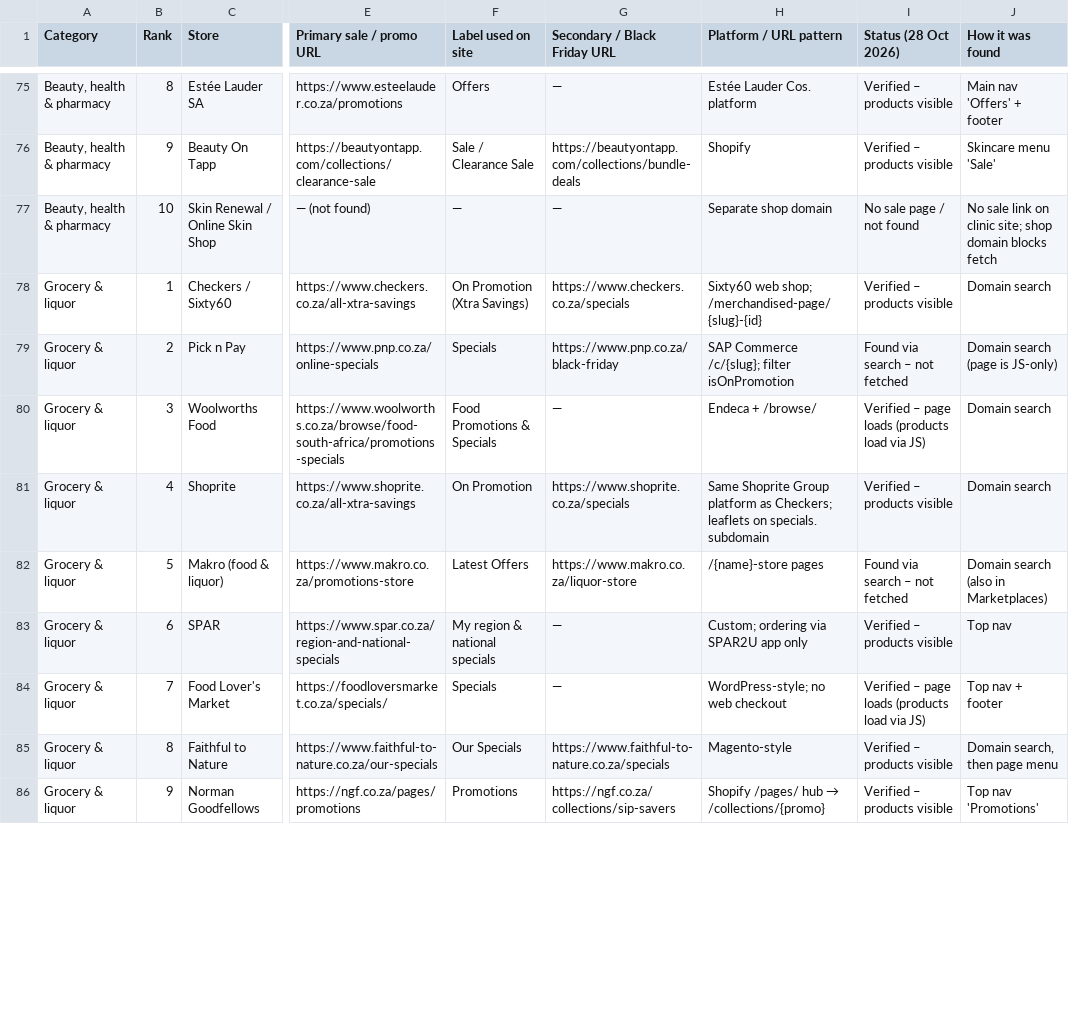
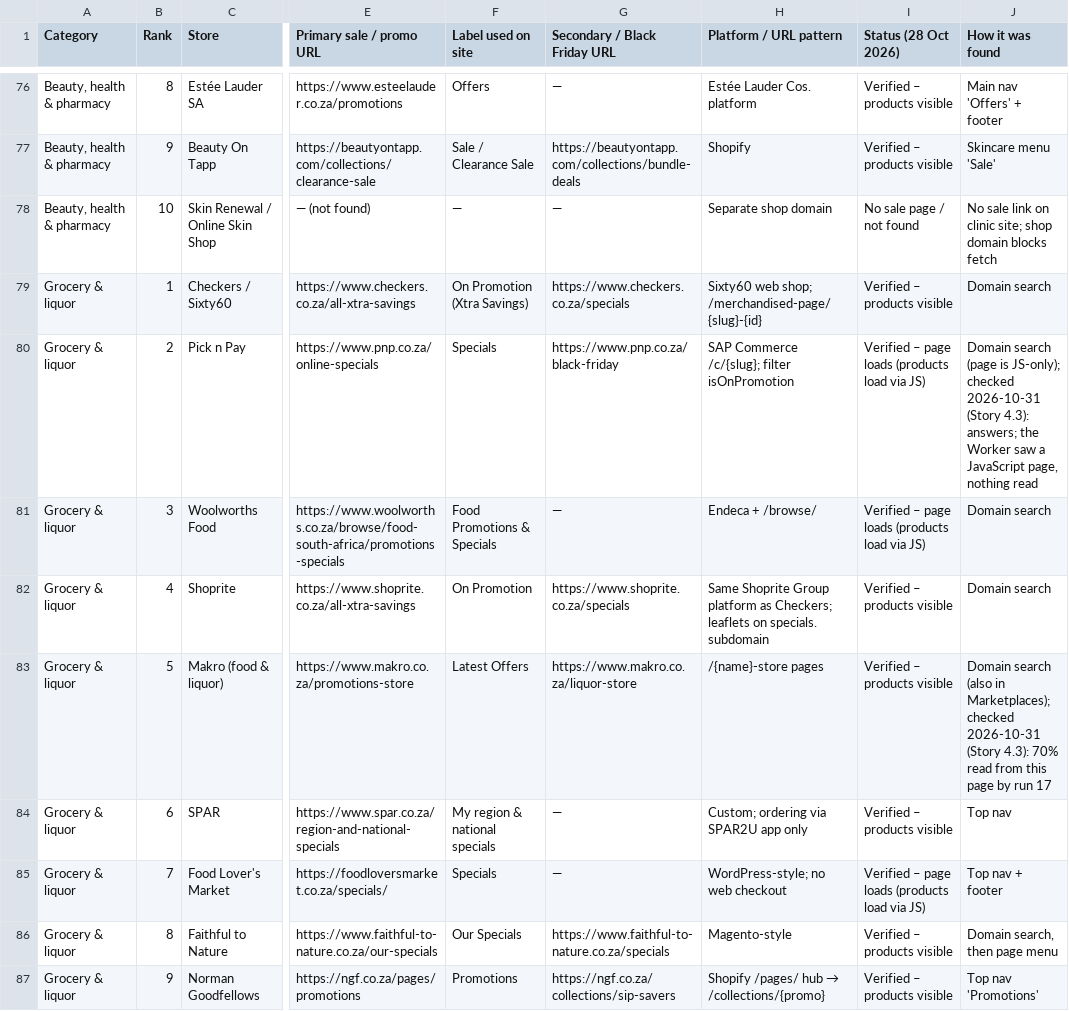
Before and after one commit to eganezra/saleaway, a TSV file: docs/data/retailers-seed.tsv, drawn as a sheet; only a part is shown, gaps mark what is left out; addresses are those after the commit; the diff covers the shown part only; the diff names each change by its address in the sheet, - before the commit and + after, or states it on an @@ line.

```diff
--- a/docs/data/retailers-seed.tsv
+++ b/docs/data/retailers-seed.tsv
-I80 (Status (28 Oct 2026)): Found via search – not fetched
+I80 (Status (28 Oct 2026)): Verified – page loads (products load via JS)
-J80 (How it was found): …(page is JS-only)
+J80 (How it was found): …(page is JS-only); checked 2026-10-31 (Story 4.3): answers; the Worker saw a JavaScript page, nothing read
-I83 (Status (28 Oct 2026)): Found via search – not fetched
+I83 (Status (28 Oct 2026)): Verified – products visible
-J83 (How it was found): …(also in Marketplaces)
+J83 (How it was found): …(also in Marketplaces); checked 2026-10-31 (Story 4.3): 70% read from this page by run 17
```
Also changed, not shown: 1 added row and 20 edited cells elsewhere in this file, 36 other files.
